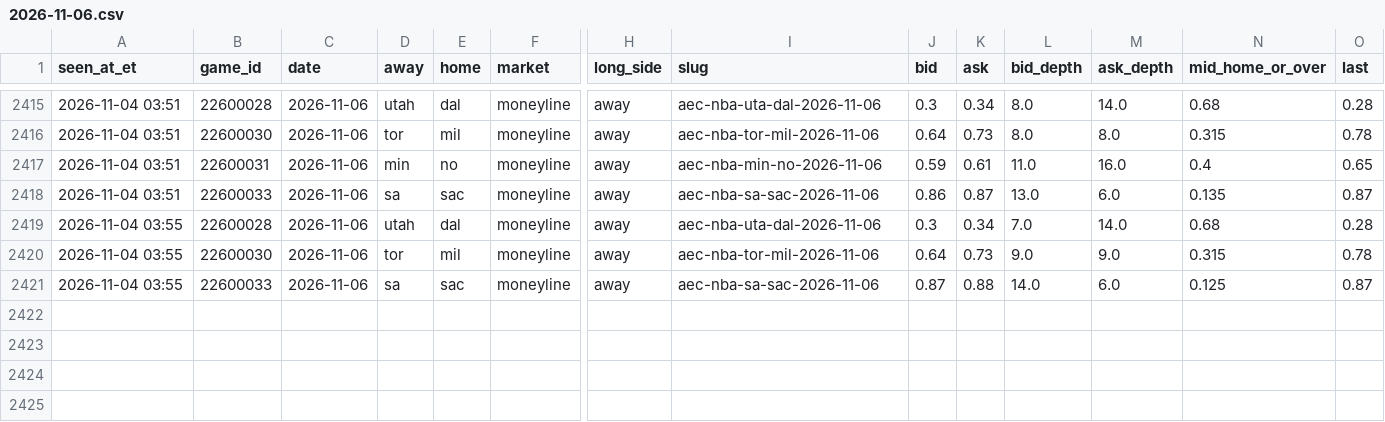
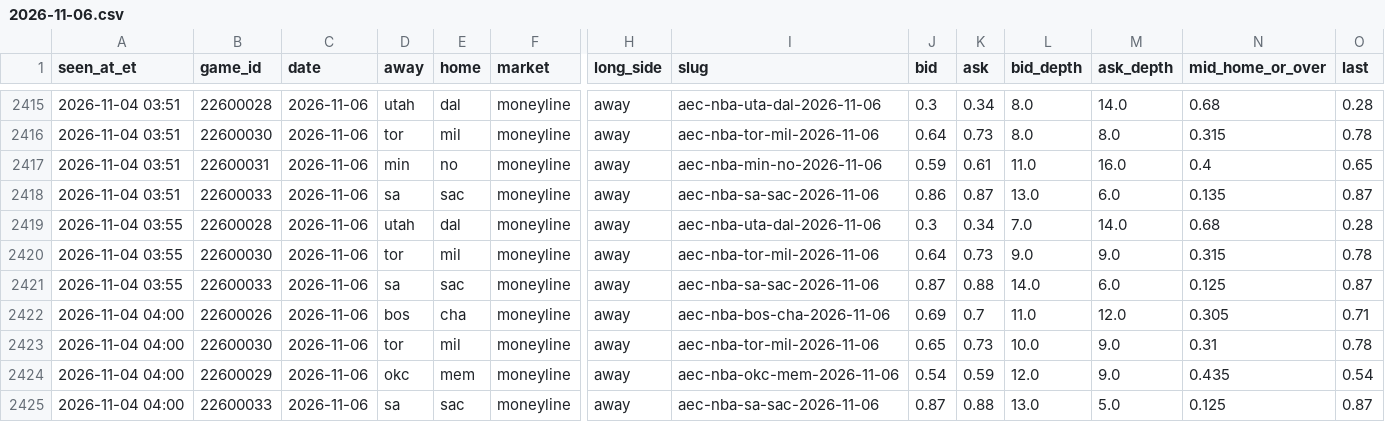
Before and after one commit to JeffreyD24/nba-mixed-model, a CSV file: research/polymarket/2026-11-06.csv, drawn as a sheet; only a part is shown, gaps mark what is left out; rows hold the shown columns only; the diff names each change by its address in the sheet, - before the commit and + after, or states it on an @@ line.

```diff
--- a/research/polymarket/2026-11-06.csv
+++ b/research/polymarket/2026-11-06.csv
+row 2422: 2026-11-04 04:00 | 22600026 | 2026-11-06 | bos | cha | moneyline | away | aec-nba-bos-cha-2026-11-06 | 0.69 | 0.7 | 11.0 | 12.0 | 0.305 | 0.71
+row 2423: 2026-11-04 04:00 | 22600030 | 2026-11-06 | tor | mil | moneyline | away | aec-nba-tor-mil-2026-11-06 | 0.65 | 0.73 | 10.0 | 9.0 | 0.31 | 0.78
+row 2424: 2026-11-04 04:00 | 22600029 | 2026-11-06 | okc | mem | moneyline | away | aec-nba-okc-mem-2026-11-06 | 0.54 | 0.59 | 12.0 | 9.0 | 0.435 | 0.54
+row 2425: 2026-11-04 04:00 | 22600033 | 2026-11-06 | sa | sac | moneyline | away | aec-nba-sa-sac-2026-11-06 | 0.87 | 0.88 | 13.0 | 5.0 | 0.125 | 0.87
```
Also changed, not shown: research/books/2026-11-04.csv, research/check_log.csv, 12 other files.
